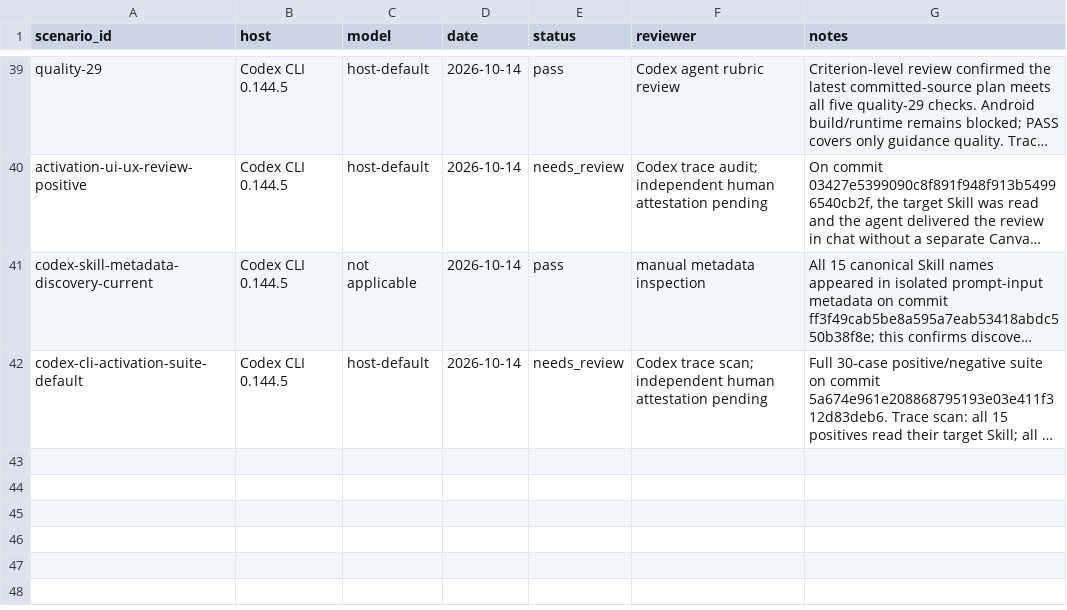
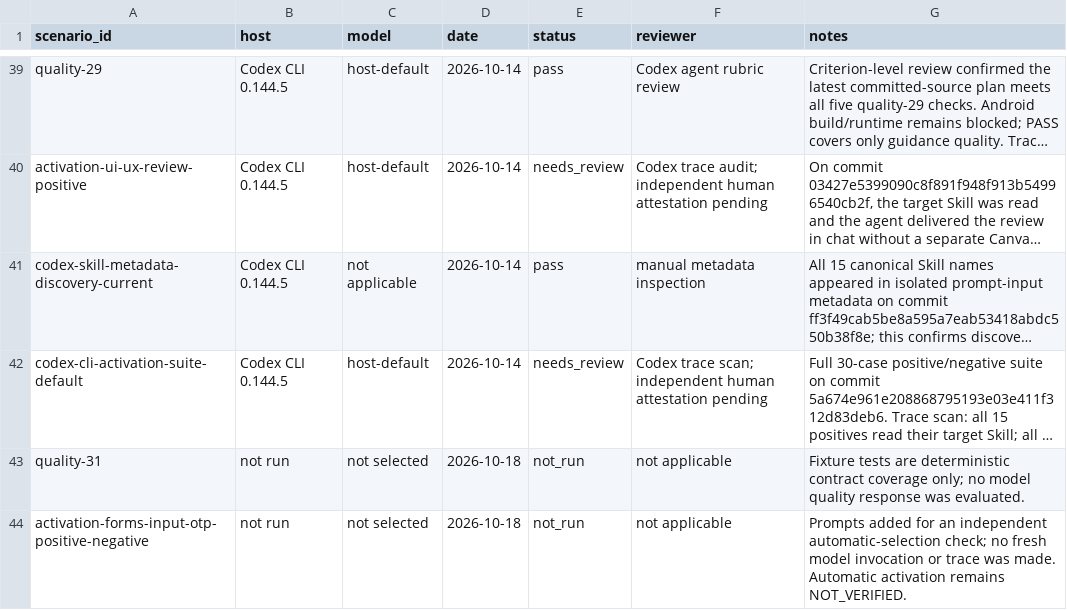
Before and after one commit to SAeedajf/ui-ux-skill, a CSV file: evals/run-log.csv, drawn as a sheet; only a part is shown, gaps mark what is left out; long unchanged cells end in …; the diff names each change by its address in the sheet, - before the commit and + after, or states it on an @@ line.

Commit message:
Harden OTP input guidance and add regression fixture

```diff
--- a/evals/run-log.csv
+++ b/evals/run-log.csv
+row 43: quality-31 | not run | not selected | 2026-10-18 | not_run | not applicable | Fixture tests are deterministic contract coverage only; no model quality response was evaluated.
+row 44: activation-forms-input-otp-positive-negative | not run | not selected | 2026-10-18 | not_run | not applicable | Prompts added for an independent automatic-selection check; no fresh model invocation or trace was made. Automatic activation remains NOT_VERIFIED.
```
Also changed, not shown: docs/domain-coverage.csv, 31 other files.
